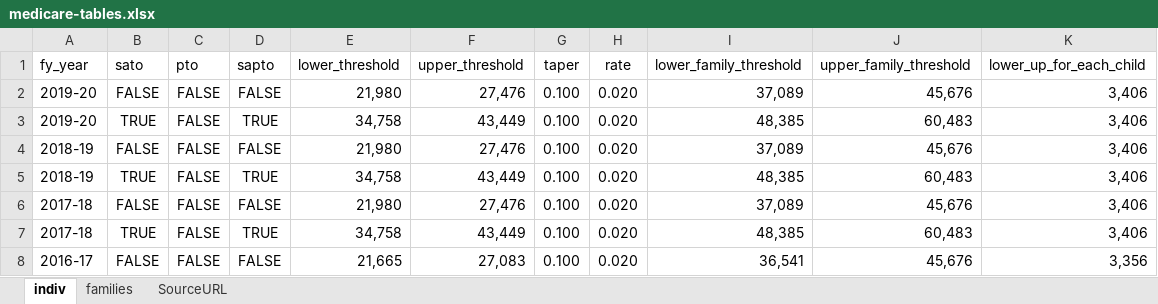
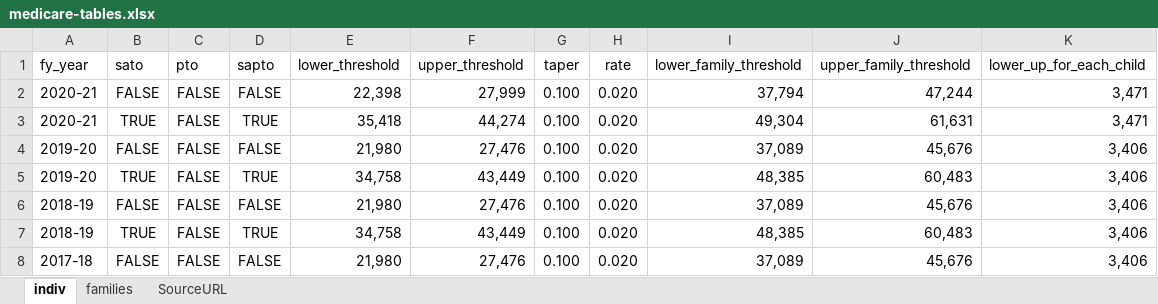
Before and after one commit to HughParsonage/grattan, an Excel workbook: data-raw/medicare-tables.xlsx, sheet indiv, drawn as a sheet; only a part is shown; the shorter side is filled out with more unchanged rows; values as stored, in another font and other column widths than the file's, no borders; the diff names each change by its address in the sheet, - before the commit and + after, or states it on an @@ line.

Commit message:
update data post-Budget 2019

```diff
--- a/data-raw/medicare-tables.xlsx (sheet indiv)
+++ b/data-raw/medicare-tables.xlsx (sheet indiv)
+row 2: 2020-21 | FALSE | FALSE | FALSE | 22,398 | 27,999 | 0.100 | 0.020 | 37,794 | 47,244 | 3,471
+row 3: 2020-21 | TRUE | FALSE | TRUE | 35,418 | 44,274 | 0.100 | 0.020 | 49,304 | 61,631 | 3,471
```
Also changed, not shown: sheet SourceURL, data-raw/SAPTO-rates.xlsx, data-raw/lito-info.xlsx, 31 other files.
